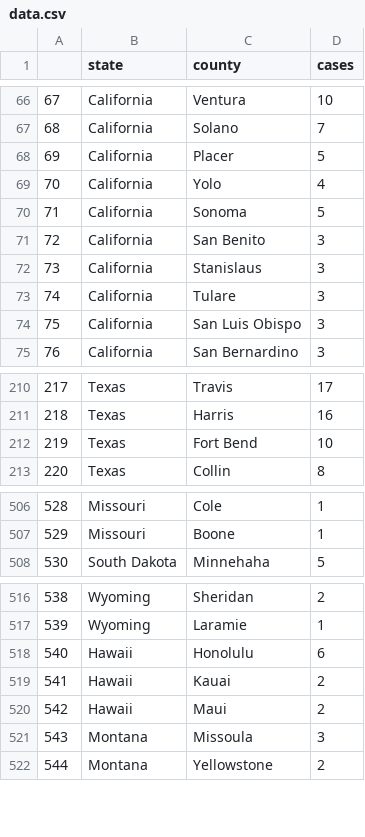
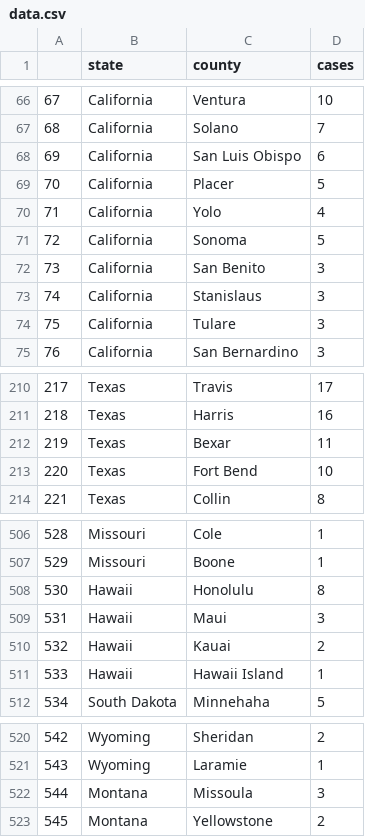
Before and after one commit to randel/COVID-19-US-county-map, a CSV file: data.csv, drawn as a sheet; only a part is shown, gaps mark what is left out; removed rows and columns are numbered as before the commit, all else as after; the diff covers the shown part only; the diff names each change by its address in the sheet, - before the commit and + after, or states it on an @@ line.

```diff
--- a/data.csv
+++ b/data.csv
+row 68: 69 | California | San Luis Obispo | 6
@@ column A renumbered from row 69 down @@
-row 74: 75 | California | San Luis Obispo | 3
+row 212: 219 | Texas | Bexar | 11
+row 508: 530 | Hawaii | Honolulu | 8
+row 509: 531 | Hawaii | Maui | 3
@@ row 519 moved to row 510: 532 @@
+row 511: 533 | Hawaii | Hawaii Island | 1
-row 518: 540 | Hawaii | Honolulu | 6
-row 520: 542 | Hawaii | Maui | 2
```
Also changed, not shown: 1 removed row and 1 edited cell elsewhere in this file, 1 other file.
